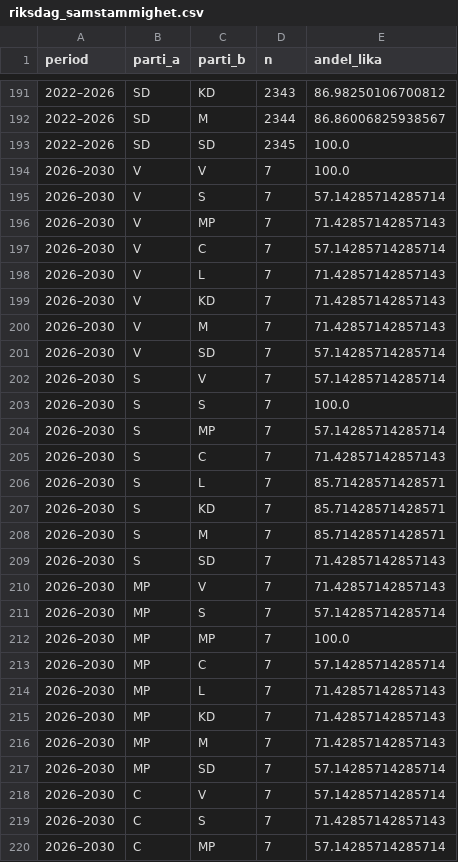
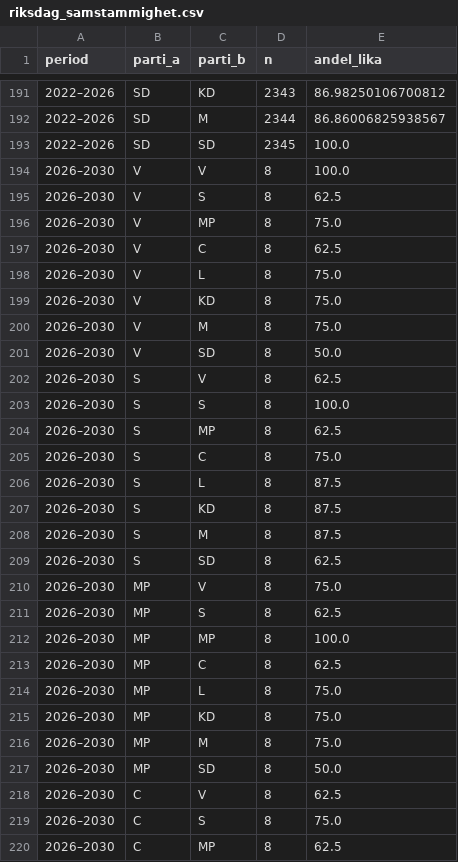
Before and after one commit to claesludvig/projekt, a CSV file: valjare/data/csv/riksdag_samstammighet.csv, drawn as a sheet; only a part is shown, gaps mark what is left out; the diff covers the shown part only.

```diff
--- a/valjare/data/csv/riksdag_samstammighet.csv
+++ b/valjare/data/csv/riksdag_samstammighet.csv
@@ -193,28 +193,28 @@ period,parti_a,parti_b,n,andel_lika
 2022–2026,SD,SD,2345,100.0
-2026–2030,V,V,7,100.0
-2026–2030,V,S,7,57.14285714285714
-2026–2030,V,MP,7,71.42857142857143
-2026–2030,V,C,7,57.14285714285714
-2026–2030,V,L,7,71.42857142857143
-2026–2030,V,KD,7,71.42857142857143
-2026–2030,V,M,7,71.42857142857143
-2026–2030,V,SD,7,57.14285714285714
-2026–2030,S,V,7,57.14285714285714
-2026–2030,S,S,7,100.0
-2026–2030,S,MP,7,57.14285714285714
-2026–2030,S,C,7,71.42857142857143
-2026–2030,S,L,7,85.71428571428571
-2026–2030,S,KD,7,85.71428571428571
-2026–2030,S,M,7,85.71428571428571
-2026–2030,S,SD,7,71.42857142857143
-2026–2030,MP,V,7,71.42857142857143
-2026–2030,MP,S,7,57.14285714285714
-2026–2030,MP,MP,7,100.0
-2026–2030,MP,C,7,57.14285714285714
-2026–2030,MP,L,7,71.42857142857143
-2026–2030,MP,KD,7,71.42857142857143
-2026–2030,MP,M,7,71.42857142857143
-2026–2030,MP,SD,7,57.14285714285714
-2026–2030,C,V,7,57.14285714285714
-2026–2030,C,S,7,71.42857142857143
-2026–2030,C,MP,7,57.14285714285714
+2026–2030,V,V,8,100.0
+2026–2030,V,S,8,62.5
+2026–2030,V,MP,8,75.0
+2026–2030,V,C,8,62.5
+2026–2030,V,L,8,75.0
+2026–2030,V,KD,8,75.0
+2026–2030,V,M,8,75.0
+2026–2030,V,SD,8,50.0
+2026–2030,S,V,8,62.5
+2026–2030,S,S,8,100.0
+2026–2030,S,MP,8,62.5
+2026–2030,S,C,8,75.0
+2026–2030,S,L,8,87.5
+2026–2030,S,KD,8,87.5
+2026–2030,S,M,8,87.5
+2026–2030,S,SD,8,62.5
+2026–2030,MP,V,8,75.0
+2026–2030,MP,S,8,62.5
+2026–2030,MP,MP,8,100.0
+2026–2030,MP,C,8,62.5
+2026–2030,MP,L,8,75.0
+2026–2030,MP,KD,8,75.0
+2026–2030,MP,M,8,75.0
+2026–2030,MP,SD,8,50.0
+2026–2030,C,V,8,62.5
+2026–2030,C,S,8,75.0
+2026–2030,C,MP,8,62.5
```
Also changed, not shown: 63 edited cells elsewhere in this file, valjare/data/csv/media_foljare.csv, valjare/data/csv/media_omnamnanden.csv, 51 other files.
